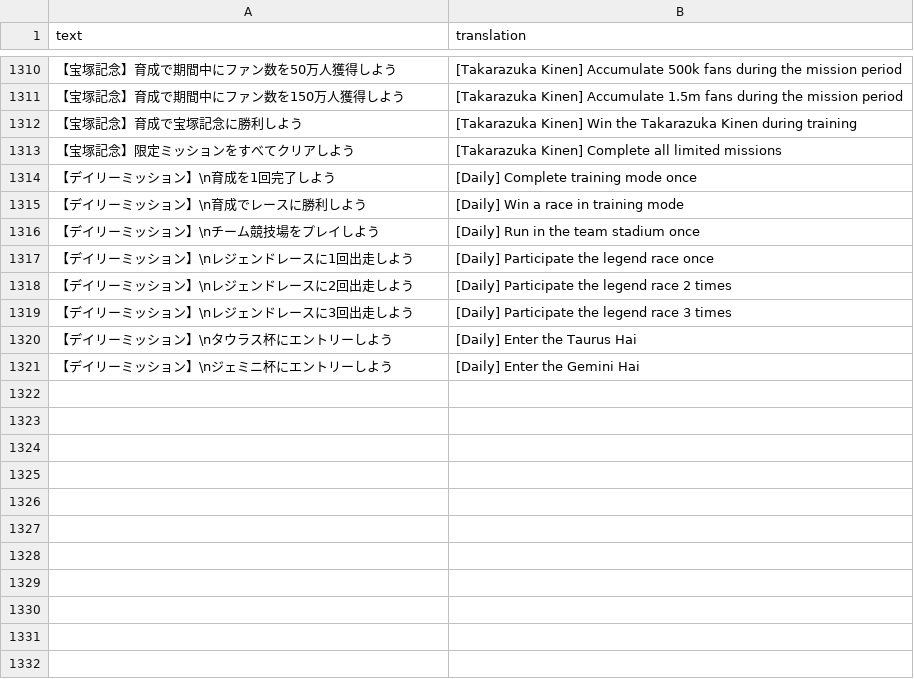
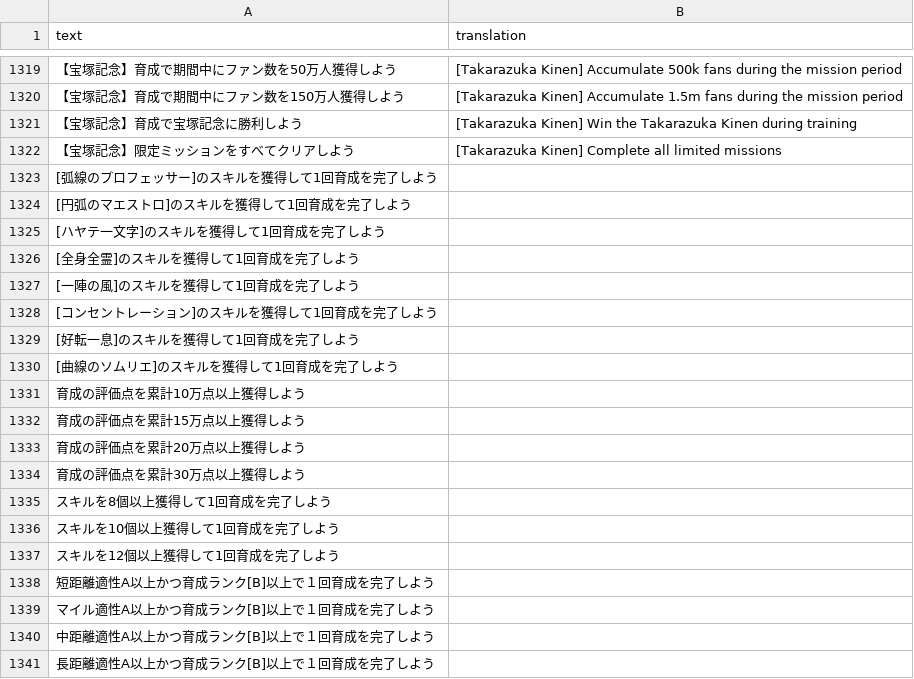
Before and after one commit to FabulousCupcake/umamusume-db-translate, a CSV file: src/data/missions.csv, drawn as a sheet; only a part is shown, gaps mark what is left out; the shorter side is filled out with more unchanged rows; the diff covers the shown part only.

```diff
--- a/src/data/missions.csv
+++ b/src/data/missions.csv
@@ -1313 +1322,20 @@
 "【宝塚記念】限定ミッションをすべてクリアしよう","[Takarazuka Kinen] Complete all limited missions"
+"[弧線のプロフェッサー]のスキルを獲得して1回育成を完了しよう",""
+"[円弧のマエストロ]のスキルを獲得して1回育成を完了しよう",""
+"[ハヤテ一文字]のスキルを獲得して1回育成を完了しよう",""
+"[全身全霊]のスキルを獲得して1回育成を完了しよう",""
+"[一陣の風]のスキルを獲得して1回育成を完了しよう",""
+"[コンセントレーション]のスキルを獲得して1回育成を完了しよう",""
+"[好転一息]のスキルを獲得して1回育成を完了しよう",""
+"[曲線のソムリエ]のスキルを獲得して1回育成を完了しよう",""
+"育成の評価点を累計10万点以上獲得しよう",""
+"育成の評価点を累計15万点以上獲得しよう",""
+"育成の評価点を累計20万点以上獲得しよう",""
+"育成の評価点を累計30万点以上獲得しよう",""
+"スキルを8個以上獲得して1回育成を完了しよう",""
+"スキルを10個以上獲得して1回育成を完了しよう",""
+"スキルを12個以上獲得して1回育成を完了しよう",""
+"短距離適性A以上かつ育成ランク[B]以上で１回育成を完了しよう",""
+"マイル適性A以上かつ育成ランク[B]以上で１回育成を完了しよう",""
+"中距離適性A以上かつ育成ランク[B]以上で１回育成を完了しよう",""
+"長距離適性A以上かつ育成ランク[B]以上で１回育成を完了しよう",""
```
Also changed, not shown: 30 added rows elsewhere in this file, src/data/skill-desc.csv, src/data/story-event-missions.csv, 8 other files.
